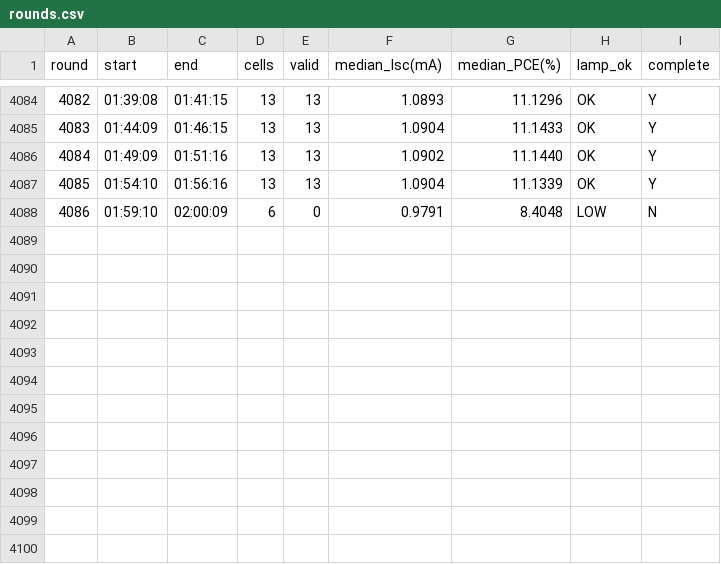
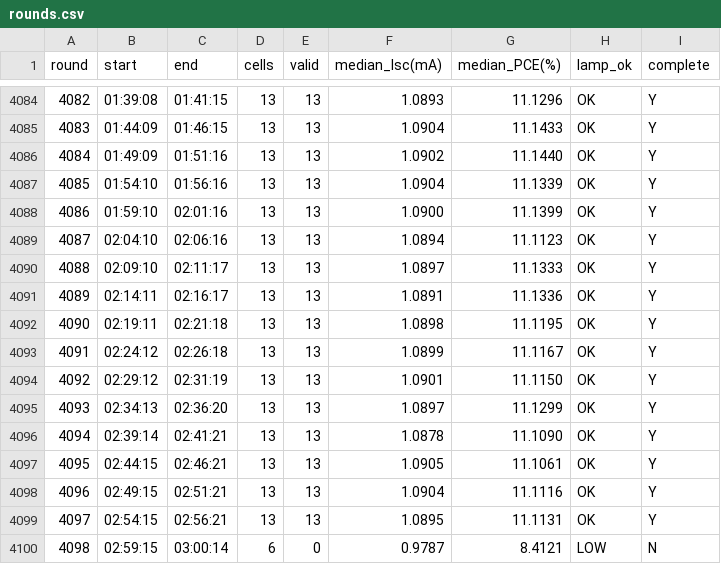
Before and after one commit to littleBlack2003/stabilty-data, a CSV file: indoor/rounds.csv, drawn as a sheet; only a part is shown, gaps mark what is left out.

```diff
--- a/indoor/rounds.csv
+++ b/indoor/rounds.csv
@@ -4087,2 +4087,14 @@
 4085,01:54:10,01:56:16,13,13,1.0904,11.1339,OK,Y
-4086,01:59:10,02:00:09,6,0,0.9791,8.4048,LOW,N
+4086,01:59:10,02:01:16,13,13,1.0900,11.1399,OK,Y
+4087,02:04:10,02:06:16,13,13,1.0894,11.1123,OK,Y
+4088,02:09:10,02:11:17,13,13,1.0897,11.1333,OK,Y
+4089,02:14:11,02:16:17,13,13,1.0891,11.1336,OK,Y
+4090,02:19:11,02:21:18,13,13,1.0898,11.1195,OK,Y
+4091,02:24:12,02:26:18,13,13,1.0899,11.1167,OK,Y
+4092,02:29:12,02:31:19,13,13,1.0901,11.1150,OK,Y
+4093,02:34:13,02:36:20,13,13,1.0897,11.1299,OK,Y
+4094,02:39:14,02:41:21,13,13,1.0878,11.1090,OK,Y
+4095,02:44:15,02:46:21,13,13,1.0905,11.1061,OK,Y
+4096,02:49:15,02:51:21,13,13,1.0904,11.1116,OK,Y
+4097,02:54:15,02:56:21,13,13,1.0895,11.1131,OK,Y
+4098,02:59:15,03:00:14,6,0,0.9787,8.4121,LOW,N
```
Also changed, not shown: docs/summary_groups.csv, indoor/aligned_group_mean.csv, 14 other files.
